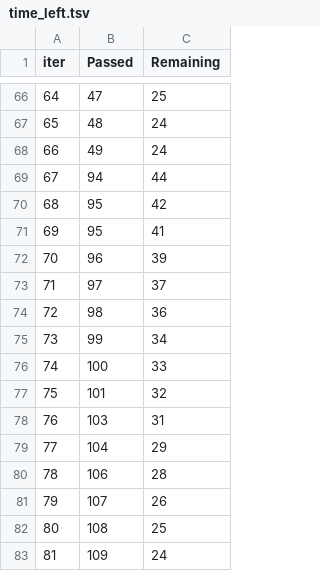
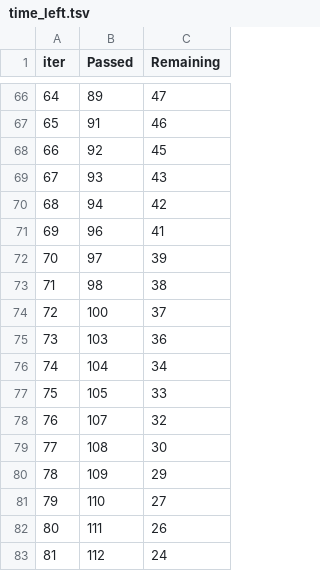
Before and after one commit to Shwetagithub24/studmlproject, a TSV file: catboost_info/time_left.tsv, drawn as a sheet; only a part is shown, gaps mark what is left out; the diff covers the shown part only.

```diff
--- a/catboost_info/time_left.tsv
+++ b/catboost_info/time_left.tsv
@@ -66,18 +66,18 @@ iter	Passed	Remaining
-64	47	25
-65	48	24
-66	49	24
-67	94	44
-68	95	42
-69	95	41
-70	96	39
-71	97	37
-72	98	36
-73	99	34
-74	100	33
-75	101	32
-76	103	31
-77	104	29
-78	106	28
-79	107	26
-80	108	25
-81	109	24
+64	89	47
+65	91	46
+66	92	45
+67	93	43
+68	94	42
+69	96	41
+70	97	39
+71	98	38
+72	100	37
+73	103	36
+74	104	34
+75	105	33
+76	107	32
+77	108	30
+78	109	29
+79	110	27
+80	111	26
+81	112	24
```
Also changed, not shown: 158 edited cells elsewhere in this file, 6 other files.
